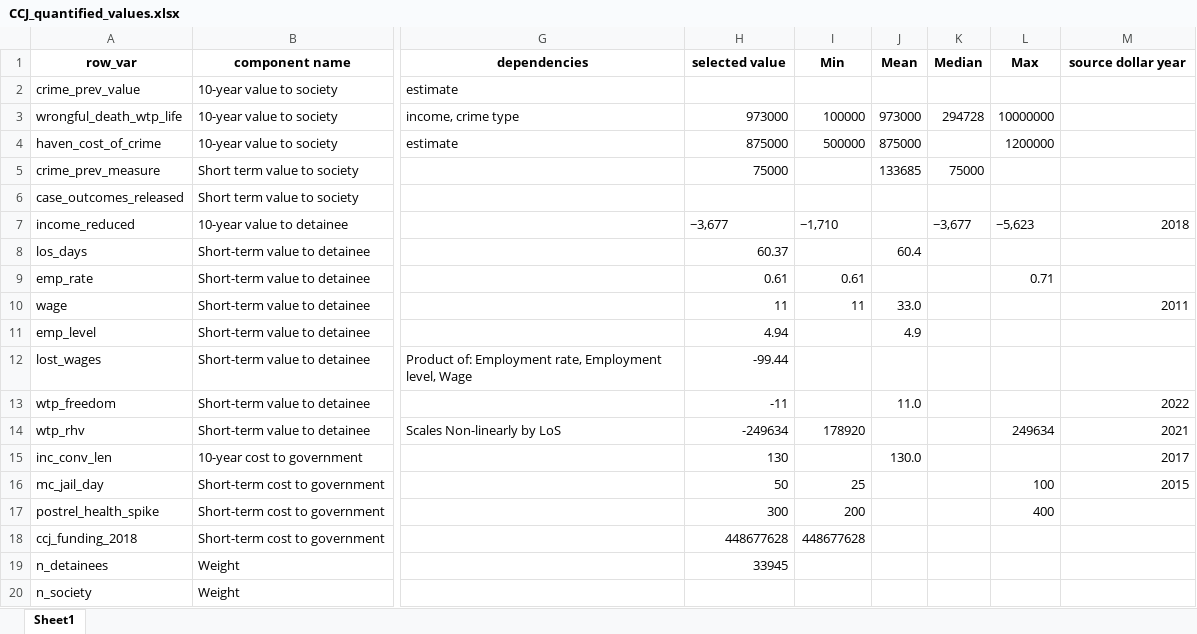
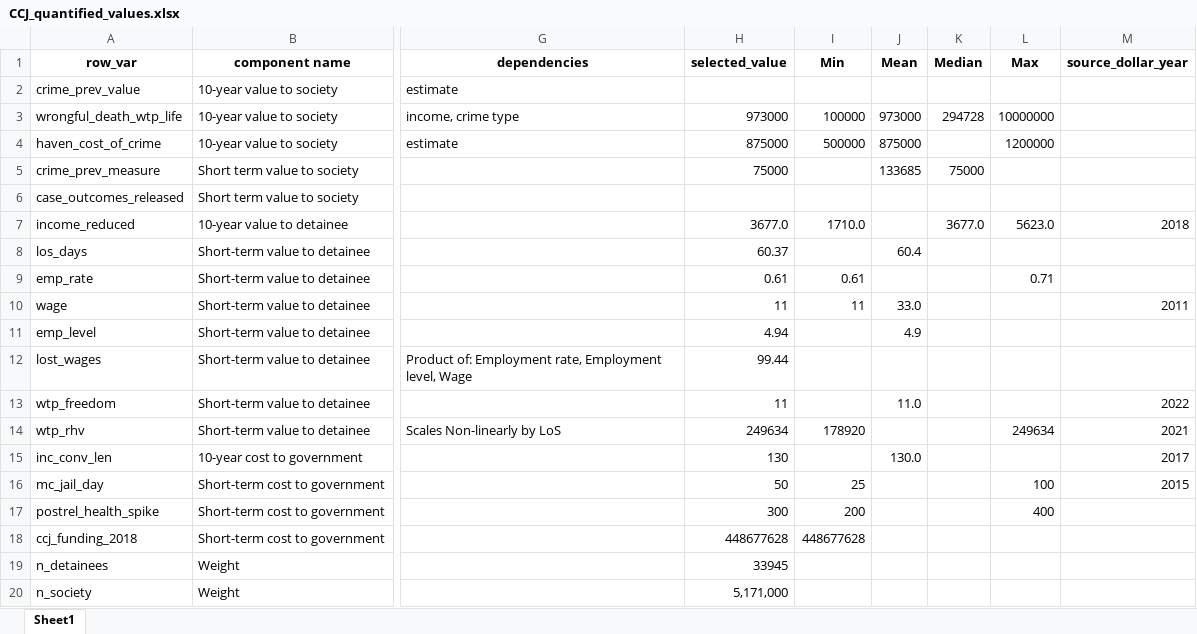
Before and after one commit to vera-lovelace/CCJ, an Excel workbook: Data/CCJ_quantified_values.xlsx, sheet Sheet1, drawn as a sheet; only a part is shown, gaps mark what is left out; values as stored, in another font and other column widths than the file's, no borders; the diff names each change by its address in the sheet, - before the commit and + after, or states it on an @@ line.

Commit message:
short term societal values updated

```diff
--- a/Data/CCJ_quantified_values.xlsx (sheet Sheet1)
+++ b/Data/CCJ_quantified_values.xlsx (sheet Sheet1)
-H1: selected value
+H1: selected_value
-M1: source dollar year
+M1: source_dollar_year
-H7 (selected_value): −3,677
+H7 (selected_value): 3677.0
-I7 (Min): −1,710
+I7 (Min): 1710.0
-K7 (Median): −3,677
+K7 (Median): 3677.0
-L7 (Max): −5,623
+L7 (Max): 5623.0
-H12 (selected_value): -99.44
+H12 (selected_value): 99.44
-H13 (selected_value): -11
+H13 (selected_value): 11
-H14 (selected_value): -249634
+H14 (selected_value): 249634
-H20 (selected_value): (empty)
+H20 (selected_value): 5,171,000
```
